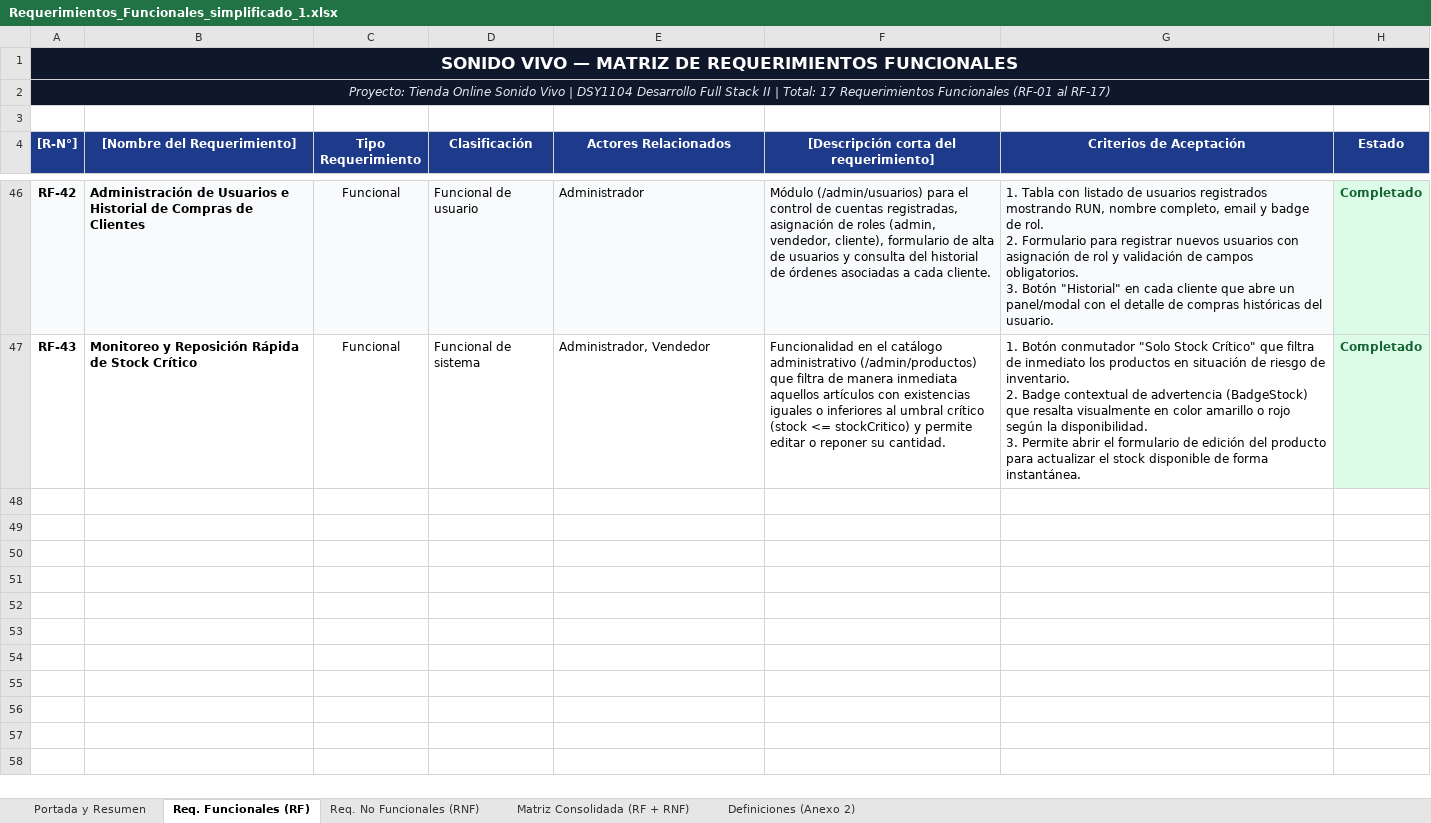
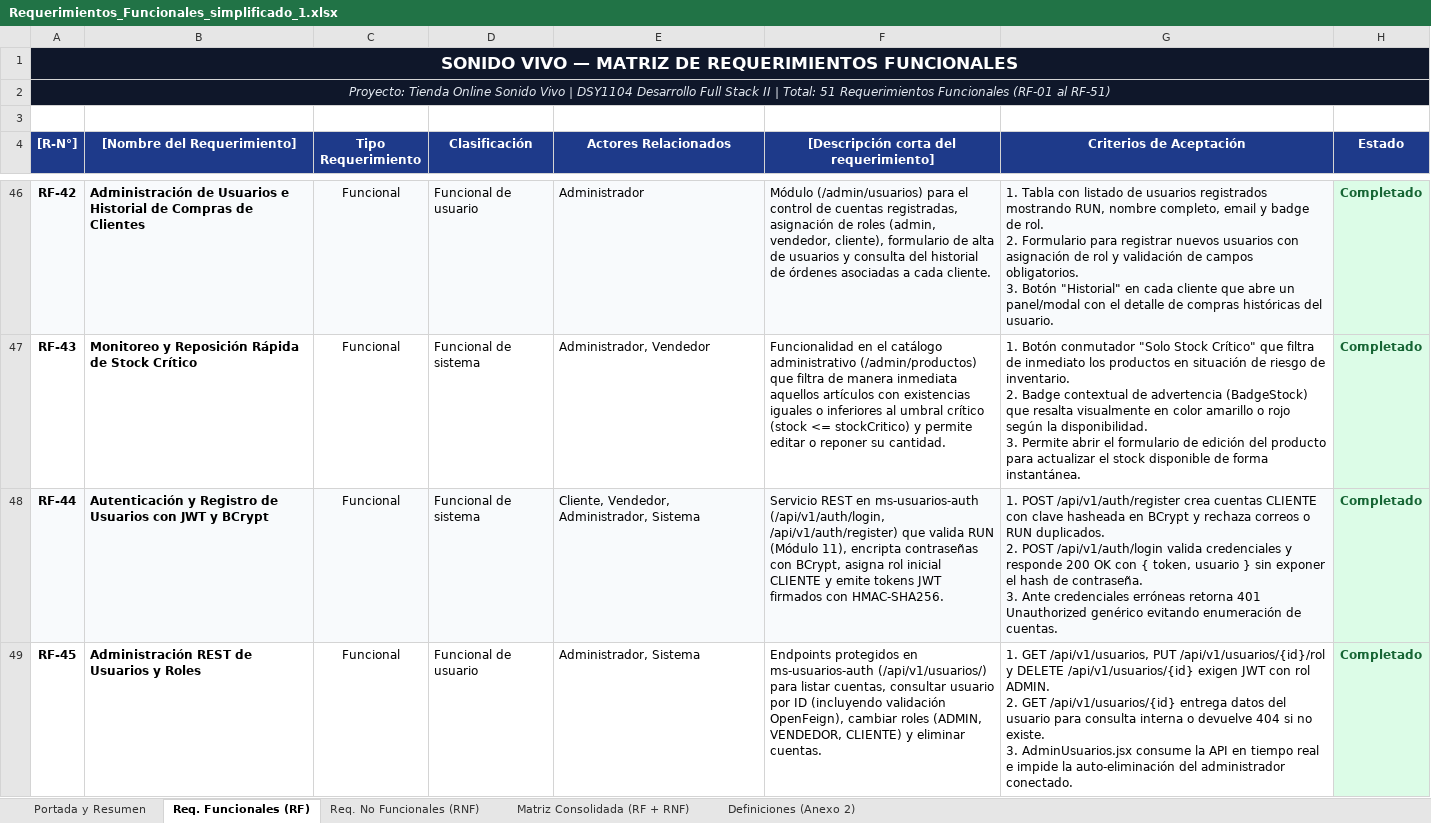
Before and after one commit to joseamadorcruz96/SonidoVivo_FL2, an Excel workbook: documentacion/Requerimientos_Funcionales_simplificado_1.xlsx, sheet Req. Funcionales (RF), drawn as a sheet; only a part is shown, gaps mark what is left out; values as stored, in another font and other column widths than the file's, no borders; ↵ is a line break in a cell; the diff covers the shown part only; the diff names each change by its address in the sheet, - before the commit and + after, or states it on an @@ line.

Commit message:
docs(ers): actualiza matriz de requerimientos funcionales y excel con alcance de microservicios y despliegue

```diff
--- a/documentacion/Requerimientos_Funcionales_simplificado_1.xlsx (sheet Req. Funcionales (RF))
+++ b/documentacion/Requerimientos_Funcionales_simplificado_1.xlsx (sheet Req. Funcionales (RF))
-A2 ([R-N°]): …| Total: 17 Requerimientos Funcionales (RF-01 al RF-17)
+A2 ([R-N°]): …| Total: 51 Requerimientos Funcionales (RF-01 al RF-51)
+row 48: RF-44 | Autenticación y Registro de Usuarios con JWT y BCrypt | Funcional | Funcional de sistema | Cliente, Vendedor, Administrador, Sistema | Servicio REST en ms-usuarios-auth (/api/v1/auth/login, /api/v1/auth/register) que valida RUN (Módulo 11), encripta contraseñas con BCrypt, asigna rol inicial CLIENTE y emite tokens JWT firmados con HMAC-SHA256. | 1. POST /api/v1/auth/register crea cuentas CLIENTE con clave hasheada en BCrypt y rechaza correos o RUN duplicados. ↵ 2. POST /api/v1/auth/login valida credenciales y responde 200 OK con { token, usuario } sin exponer el hash de contraseña. ↵ 3. Ante credenciales erróneas retorna 401 Unauthorized genérico evitando enumeración de cuentas. | Completado
+row 49: RF-45 | Administración REST de Usuarios y Roles | Funcional | Funcional de usuario | Administrador, Sistema | Endpoints protegidos en ms-usuarios-auth (/api/v1/usuarios/) para listar cuentas, consultar usuario por ID (incluyendo validación OpenFeign), cambiar roles (ADMIN, VENDEDOR, CLIENTE) y eliminar cuentas. | 1. GET /api/v1/usuarios, PUT /api/v1/usuarios/{id}/rol y DELETE /api/v1/usuarios/{id} exigen JWT con rol ADMIN. ↵ 2. GET /api/v1/usuarios/{id} entrega datos del usuario para consulta interna o devuelve 404 si no existe. ↵ 3. AdminUsuarios.jsx consume la API en tiempo real e impide la auto-eliminación del administrador conectado. | Completado
```
Also changed, not shown: 6 added rows elsewhere in this sheet, sheet Matriz Consolidada (RF + RNF), sheet Req. No Funcionales (RNF), sheet Portada y Resumen, sheet Definiciones (Anexo 2), 1 other file.
